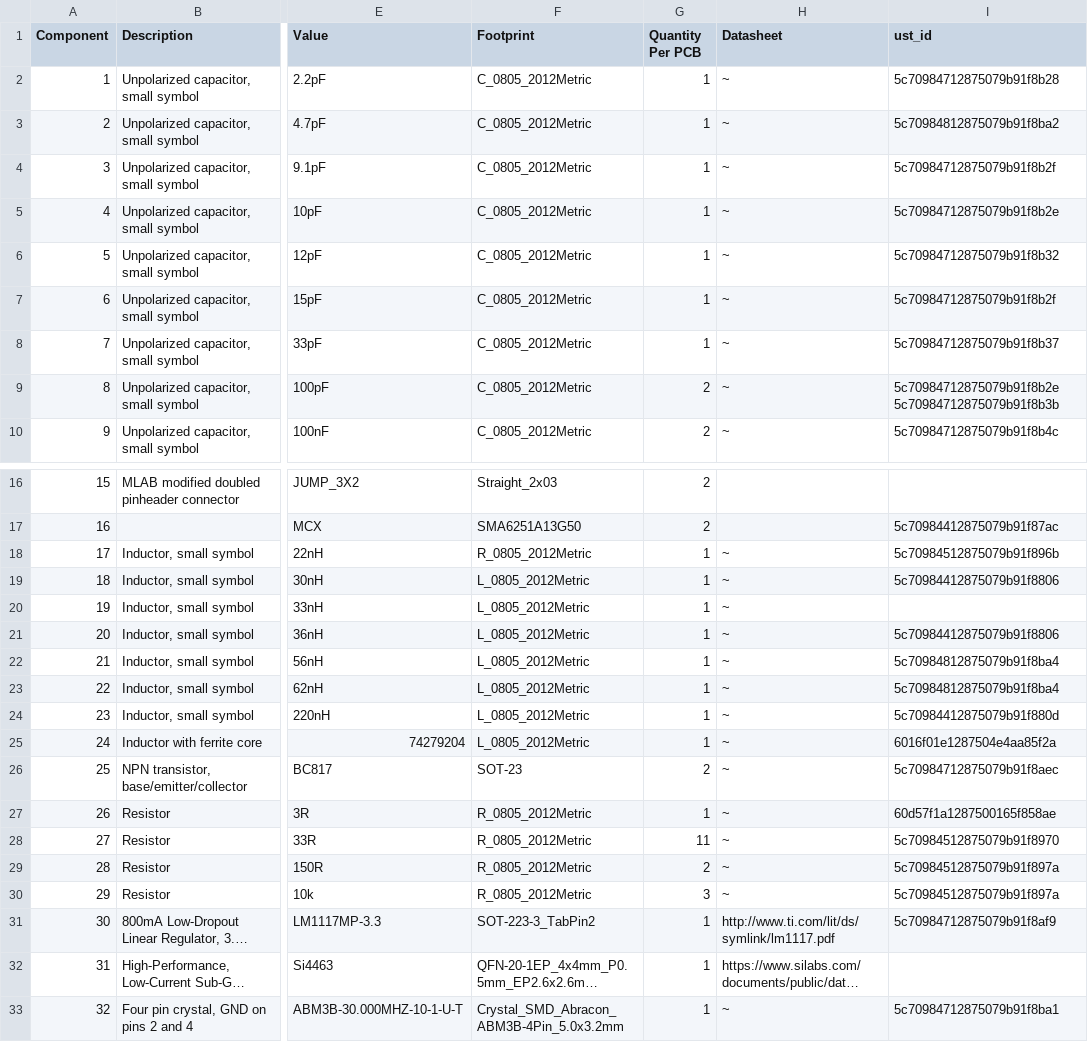
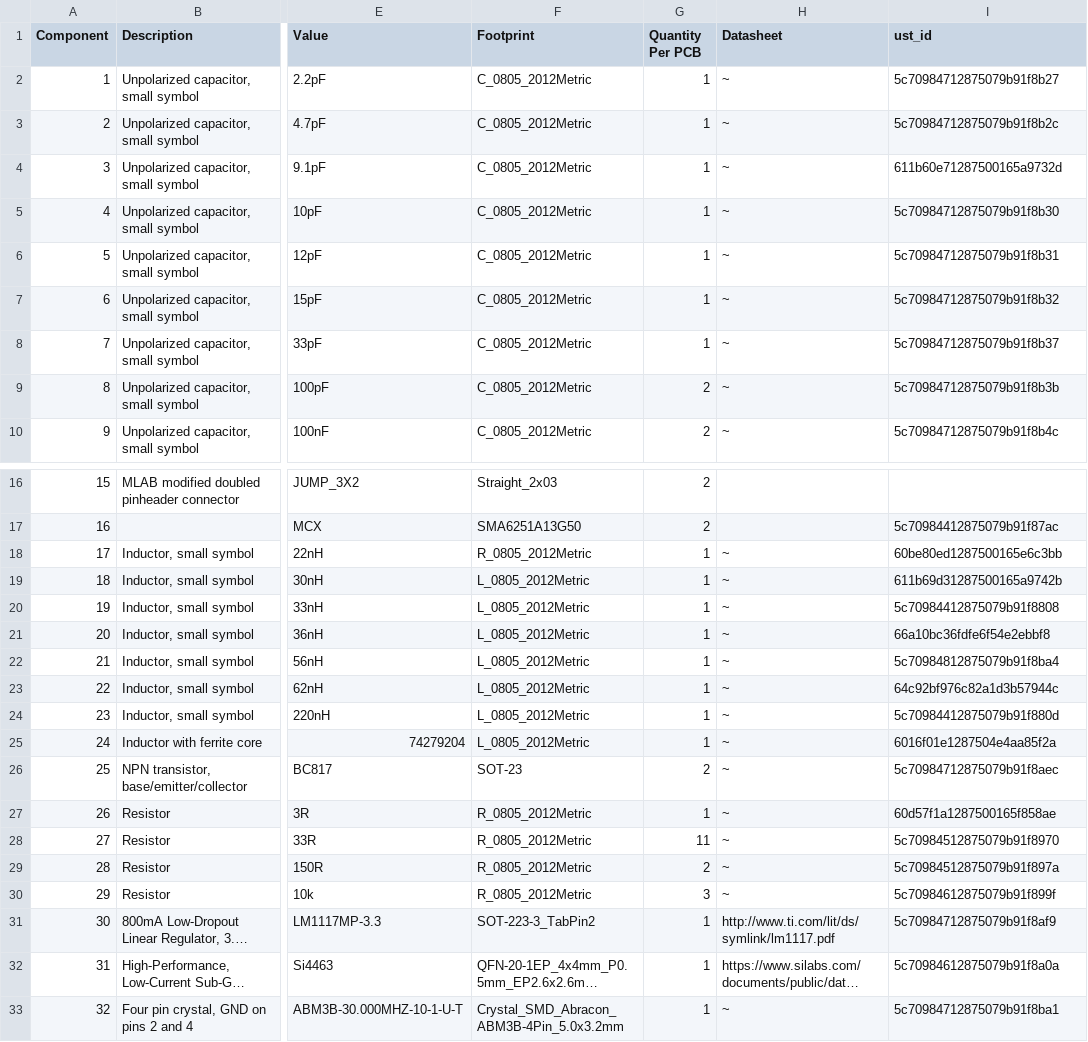
Before and after one commit to mlab-modules/ISM03, a CSV file: hw/cam_profi/assembly/ISM03-bom.csv, drawn as a sheet; only a part is shown, gaps mark what is left out; long unchanged cells end in …; the diff names each change by its address in the sheet, - before the commit and + after, or states it on an @@ line.

```diff
--- a/hw/cam_profi/assembly/ISM03-bom.csv
+++ b/hw/cam_profi/assembly/ISM03-bom.csv
-I2 (ust_id): 5c70984712875079b91f8b28
+I2 (ust_id): 5c70984712875079b91f8b27
-I3 (ust_id): 5c70984812875079b91f8ba2
+I3 (ust_id): 5c70984712875079b91f8b2c
-I4 (ust_id): 5c70984712875079b91f8b2f
+I4 (ust_id): 611b60e71287500165a9732d
-I5 (ust_id): 5c70984712875079b91f8b2e
+I5 (ust_id): 5c70984712875079b91f8b30
-I6 (ust_id): 5c70984712875079b91f8b32
+I6 (ust_id): 5c70984712875079b91f8b31
-I7 (ust_id): 5c70984712875079b91f8b2f
+I7 (ust_id): 5c70984712875079b91f8b32
-I9 (ust_id): 5c70984712875079b91f8b2e 5c70984712875079b91f8b3b
+I9 (ust_id): 5c70984712875079b91f8b3b
-I18 (ust_id): 5c70984512875079b91f896b
+I18 (ust_id): 60be80ed1287500165e6c3bb
-I19 (ust_id): 5c70984412875079b91f8806
+I19 (ust_id): 611b69d31287500165a9742b
-I20 (ust_id): (empty)
+I20 (ust_id): 5c70984412875079b91f8808
-I21 (ust_id): 5c70984412875079b91f8806
+I21 (ust_id): 66a10bc36fdfe6f54e2ebbf8
-I23 (ust_id): 5c70984812875079b91f8ba4
+I23 (ust_id): 64c92bf976c82a1d3b57944c
-I30 (ust_id): 5c70984512875079b91f897a
+I30 (ust_id): 5c70984612875079b91f899f
-I32 (ust_id): (empty)
+I32 (ust_id): 5c70984612875079b91f8a0a
```
Also changed, not shown: hw/cam_profi/assembly/ISM03-bom_nogroup.csv, 21 other files.
